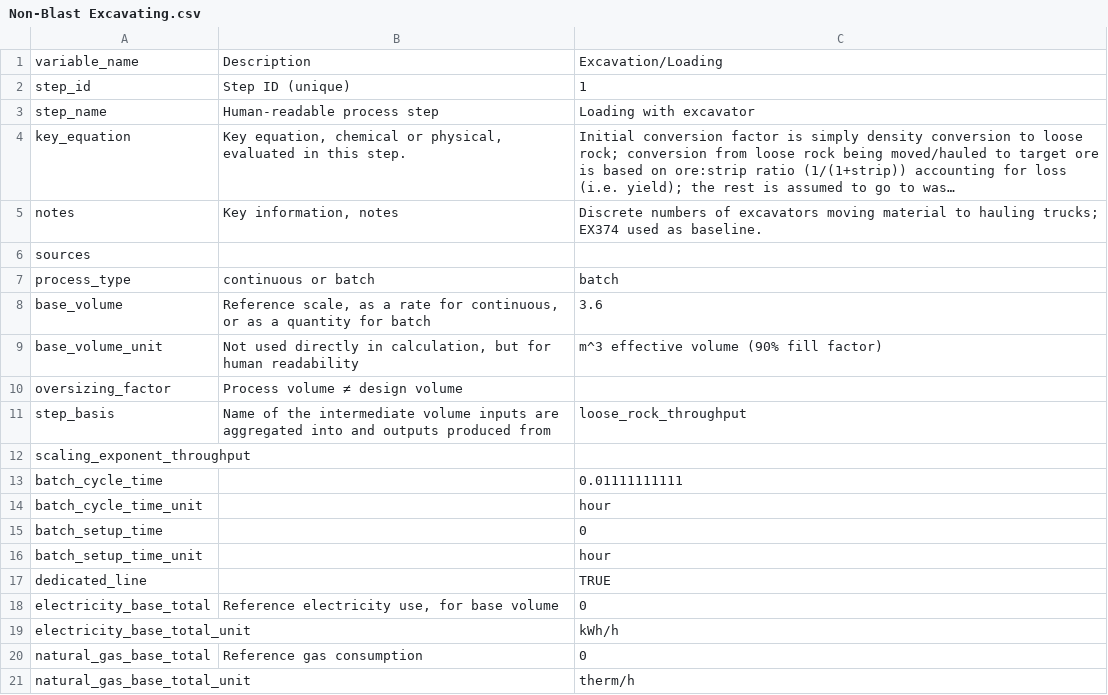
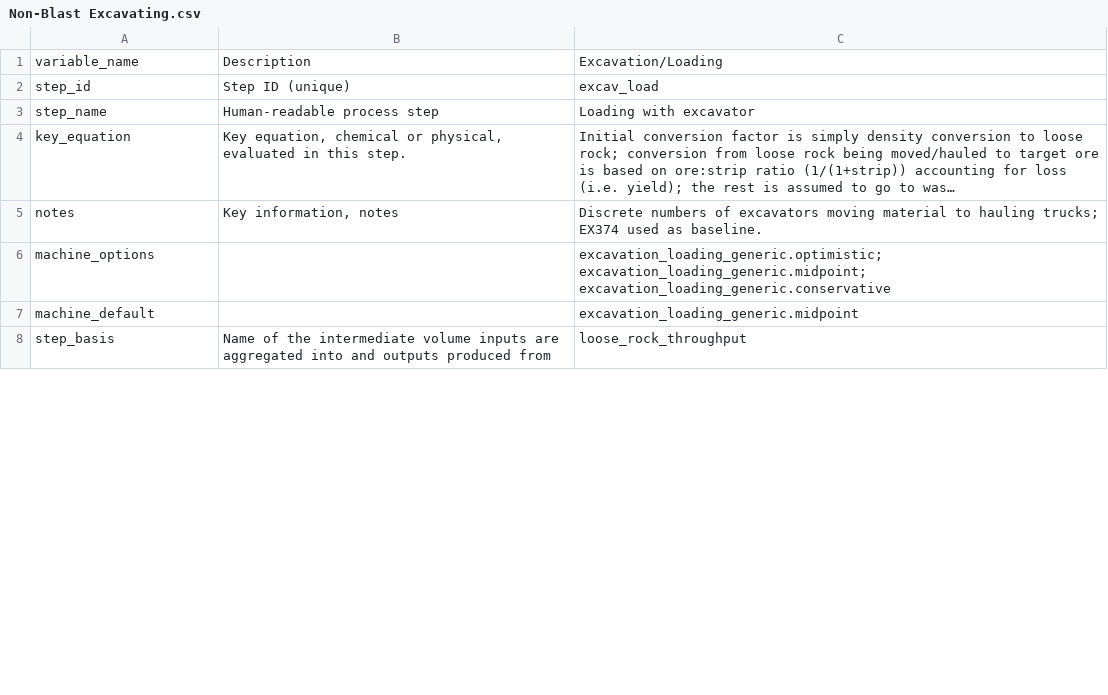
Before and after one commit to acheng98/Lithium-Interventions, a CSV file: Processing Models/data/Non-Blast Excavating.csv, drawn as a sheet; only a part is shown; long unchanged cells end in …; removed rows and columns are numbered as before the commit, all else as after; the diff covers the shown part only; the diff names each change by its address in the sheet, - before the commit and + after, or states it on an @@ line.

```diff
--- a/Processing Models/data/Non-Blast Excavating.csv
+++ b/Processing Models/data/Non-Blast Excavating.csv
-C2: 1
+C2: excav_load
-row 6: sources
-row 7: process_type | continuous or batch | batch
-row 8: base_volume | Reference scale, as a rate for continuous, or as a quantity for batch | 3.6
-row 9: base_volume_unit | Not used directly in calculation, but for human readability | m^3 effective volume (90% fill factor)
-row 10: oversizing_factor | Process volume ≠ design volume
+row 6: machine_options |  | excavation_loading_generic.optimistic; excavation_loading_generic.midpoint; excavation_loading_generic.conservative
+row 7: machine_default |  | excavation_loading_generic.midpoint
-row 12: scaling_exponent_throughput
-row 13: batch_cycle_time |  | 0.01111111111
-row 14: batch_cycle_time_unit |  | hour
-row 15: batch_setup_time |  | 0
-row 16: batch_setup_time_unit |  | hour
-row 17: dedicated_line |  | TRUE
-row 18: electricity_base_total | Reference electricity use, for base volume | 0
-row 19: electricity_base_total_unit |  | kWh/h
-row 20: natural_gas_base_total | Reference gas consumption | 0
-row 21: natural_gas_base_total_unit |  | therm/h
```
Also changed, not shown: 7 added rows, 29 removed rows and 6 edited cells elsewhere in this file, Processing Models/data/Blast Mining.csv, Processing Models/data/Brine-Evaporation.csv, 32 other files.
